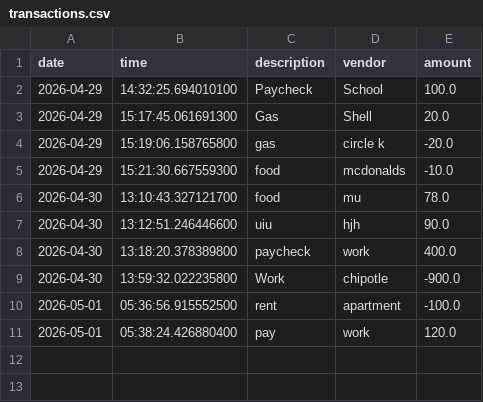
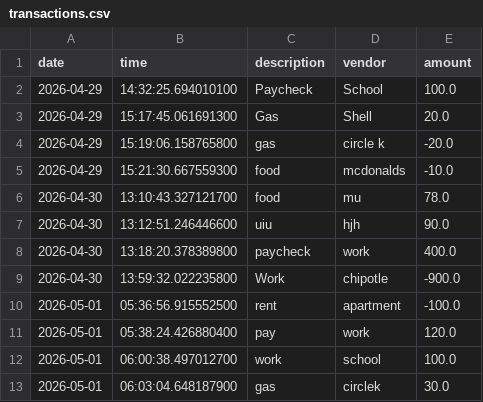
Before and after one commit to yu26s9-Elizaspr/Capstone1, a CSV file: transactions.csv, drawn as a sheet.

```diff
--- a/transactions.csv
+++ b/transactions.csv
@@ -11 +11,3 @@ date|time|description|vendor|amount
 2026-05-01|05:38:24.426880400|pay|work|120.0
+2026-05-01|06:00:38.497012700|work |school|100.0
+2026-05-01|06:03:04.648187900|gas|circlek|30.0
```
Also changed, not shown: 2 other files.
